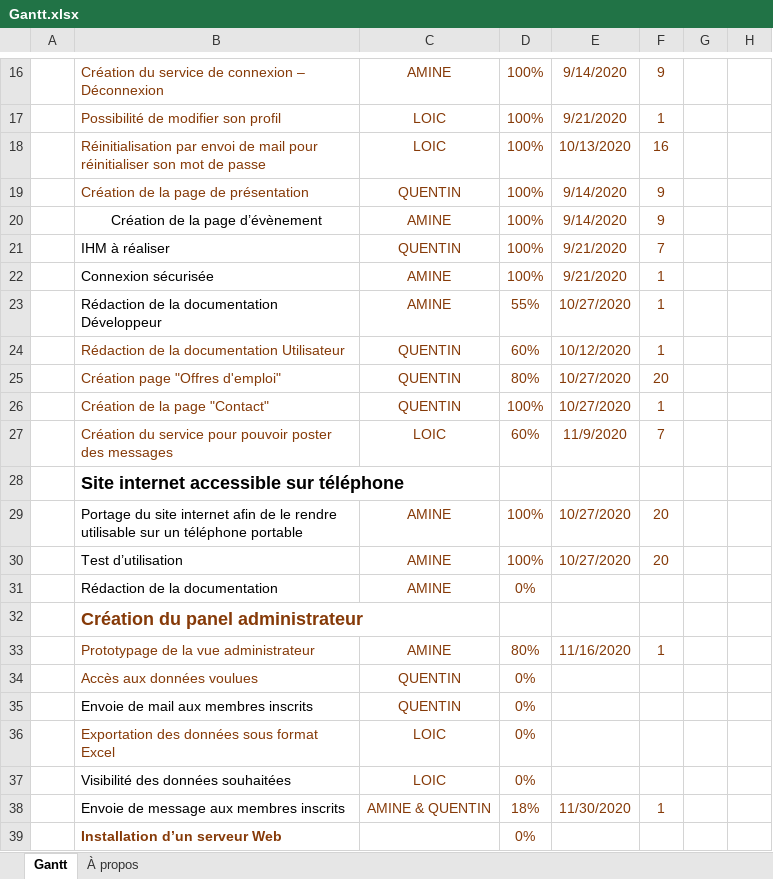
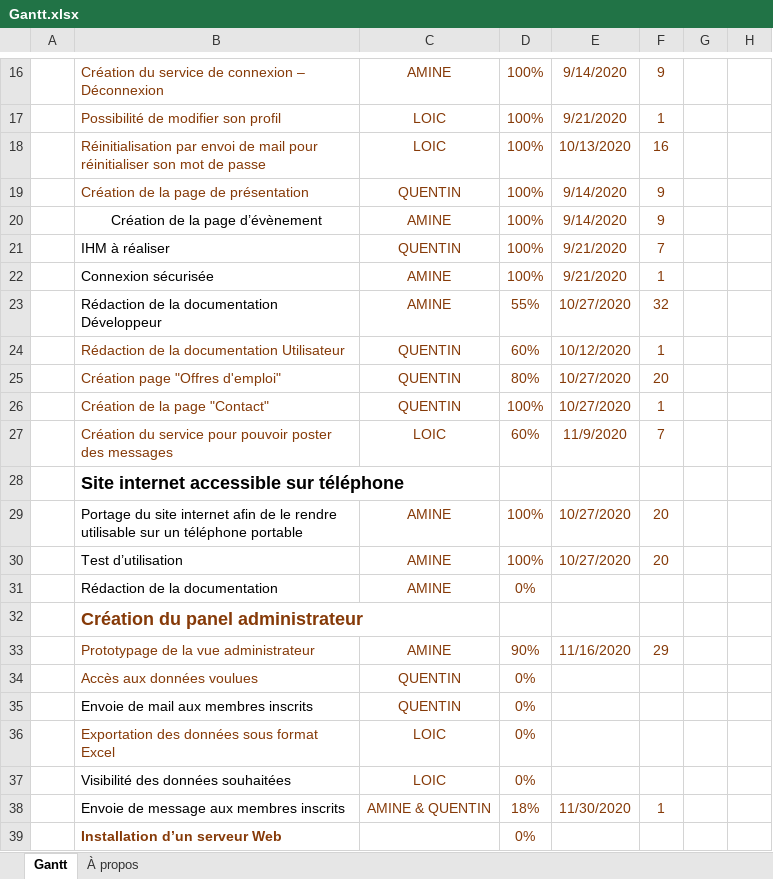
Before and after one commit to Amine372/site-lyc-e, an Excel workbook: Gantt.xlsx, sheet Gantt, drawn as a sheet; only a part is shown, gaps mark what is left out; values as stored, in another font and other column widths than the file's, no borders; charts and pictures and conditional formats and table styles not drawn; the diff names each change by its address in the sheet, - before the commit and + after, or states it on an @@ line.

Commit message:
Update Gantt.xlsx

```diff
--- a/Gantt.xlsx (sheet Gantt)
+++ b/Gantt.xlsx (sheet Gantt)
-F23: 1
+F23: 32
-D33: 80%
+D33: 90%
-F33: 1
+F33: 29
```
